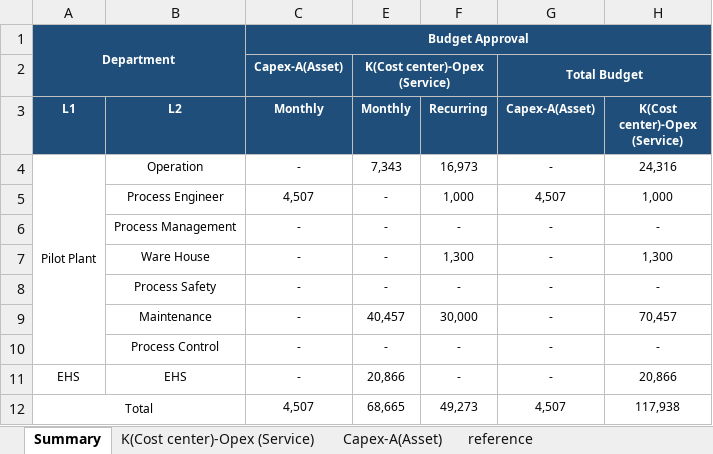
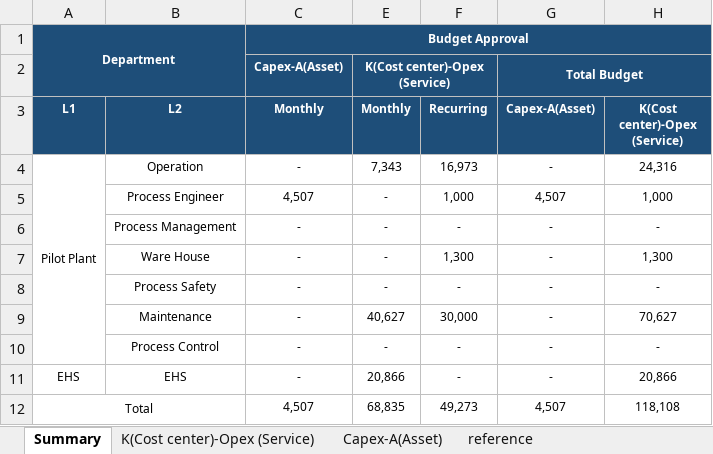
Before and after one commit to peterli0913/budget, an Excel workbook: 2026/PP-2611 Monthly Budget Application Form.xlsx, sheet Summary, drawn as a sheet; values as stored, in another font and other column widths than the file's, no borders; the diff names each change by its address in the sheet, - before the commit and + after, or states it on an @@ line.

```diff
--- a/2026/PP-2611 Monthly Budget Application Form.xlsx (sheet Summary)
+++ b/2026/PP-2611 Monthly Budget Application Form.xlsx (sheet Summary)
-E9 (Monthly): 40,457
+E9 (Monthly): 40,627
-H9 (K(Cost center)-Opex (Service)): 70,457
+H9 (K(Cost center)-Opex (Service)): 70,627
-E12 (Monthly): 68,665
+E12 (Monthly): 68,835
-H12 (K(Cost center)-Opex (Service)): 117,938
+H12 (K(Cost center)-Opex (Service)): 118,108
```
Also changed, not shown: sheet K(Cost center)-Opex (Service), 3 other files.
